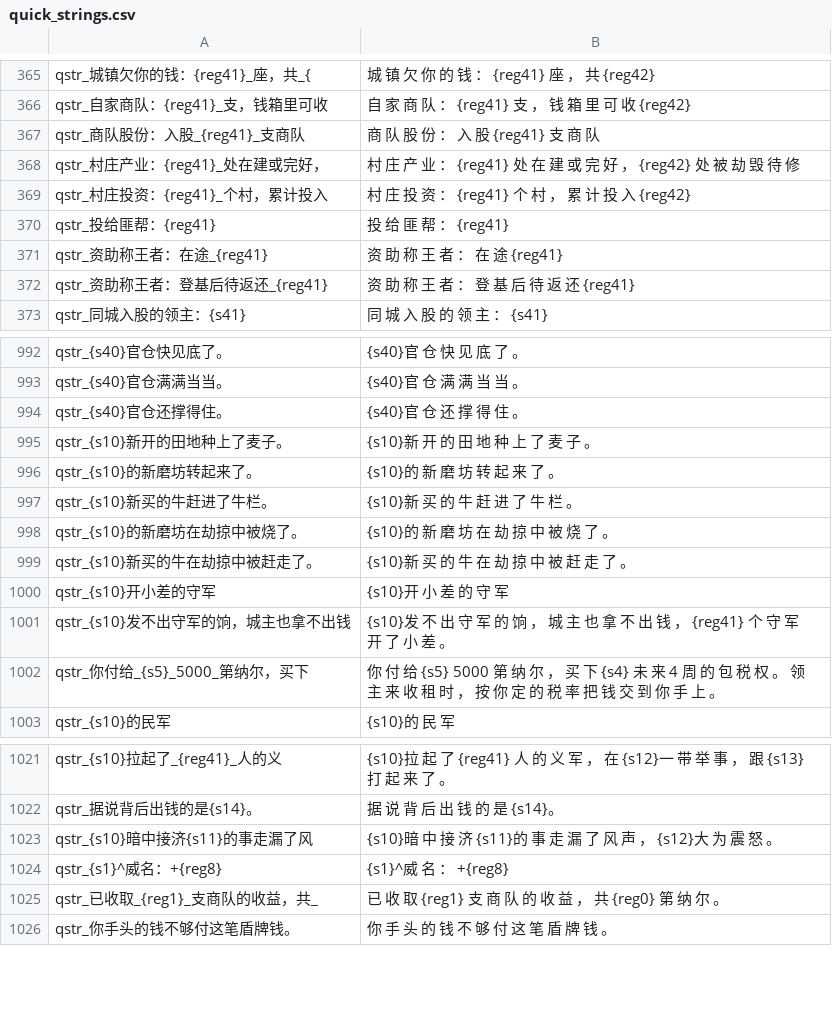
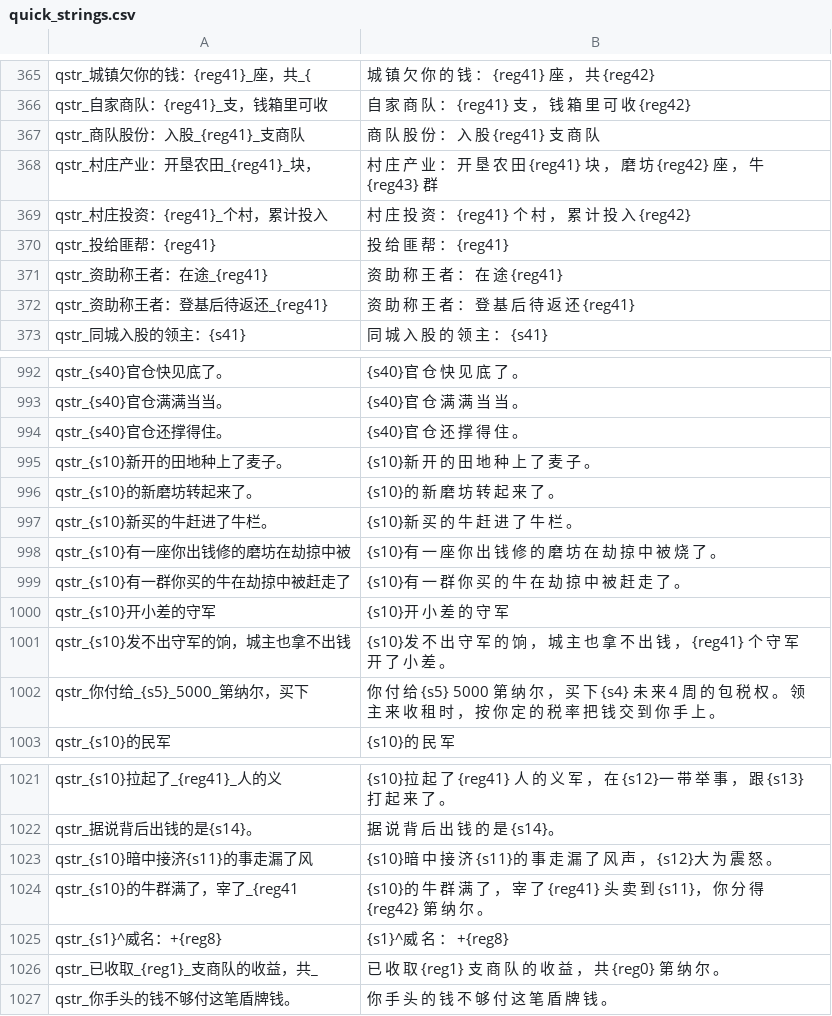
Before and after one commit to Augdgasjkh354-lang/ok, a CSV file: localization/cn_s/quick_strings.csv, drawn as a sheet; only a part is shown, gaps mark what is left out.

```diff
--- a/localization/cn_s/quick_strings.csv
+++ b/localization/cn_s/quick_strings.csv
@@ -367,3 +367,3 @@ qstr_自家商队：{reg41}_支，钱箱里可收|自 家 商 队 ： {reg41}
 qstr_商队股份：入股_{reg41}_支商队|商 队 股 份 ： 入 股 {reg41} 支 商 队
-qstr_村庄产业：{reg41}_处在建或完好，|村 庄 产 业 ： {reg41} 处 在 建 或 完 好 ， {reg42} 处 被 劫 毁 待 修
+qstr_村庄产业：开垦农田_{reg41}_块，|村 庄 产 业 ： 开 垦 农 田 {reg41} 块 ， 磨 坊 {reg42} 座 ， 牛 {reg43} 群
 qstr_村庄投资：{reg41}_个村，累计投入|村 庄 投 资 ： {reg41} 个 村 ， 累 计 投 入 {reg42}
@@ -997,4 +997,4 @@ qstr_{s10}的新磨坊转起来了。|{s10}的 新 磨 坊 转 起 来 了 。
 qstr_{s10}新买的牛赶进了牛栏。|{s10}新 买 的 牛 赶 进 了 牛 栏 。
-qstr_{s10}的新磨坊在劫掠中被烧了。|{s10}的 新 磨 坊 在 劫 掠 中 被 烧 了 。
-qstr_{s10}新买的牛在劫掠中被赶走了。|{s10}新 买 的 牛 在 劫 掠 中 被 赶 走 了 。
+qstr_{s10}有一座你出钱修的磨坊在劫掠中被|{s10}有 一 座 你 出 钱 修 的 磨 坊 在 劫 掠 中 被 烧 了 。
+qstr_{s10}有一群你买的牛在劫掠中被赶走了|{s10}有 一 群 你 买 的 牛 在 劫 掠 中 被 赶 走 了 。
 qstr_{s10}开小差的守军|{s10}开 小 差 的 守 军
@@ -1023,2 +1023,3 @@ qstr_据说背后出钱的是{s14}。|据 说 背 后 出 钱 的 是 {s14}。
 qstr_{s10}暗中接济{s11}的事走漏了风|{s10}暗 中 接 济 {s11}的 事 走 漏 了 风 声 ， {s12}大 为 震 怒 。
+qstr_{s10}的牛群满了，宰了_{reg41|{s10}的 牛 群 满 了 ， 宰 了 {reg41} 头 卖 到 {s11}， 你 分 得 {reg42} 第 纳 尔 。
 qstr_{s1}^威名：+{reg8}|{s1}^威 名 ： +{reg8}
```
Also changed, not shown: localization/cn_s/dialogs.csv, localization/cns/dialogs.csv, 24 other files.
